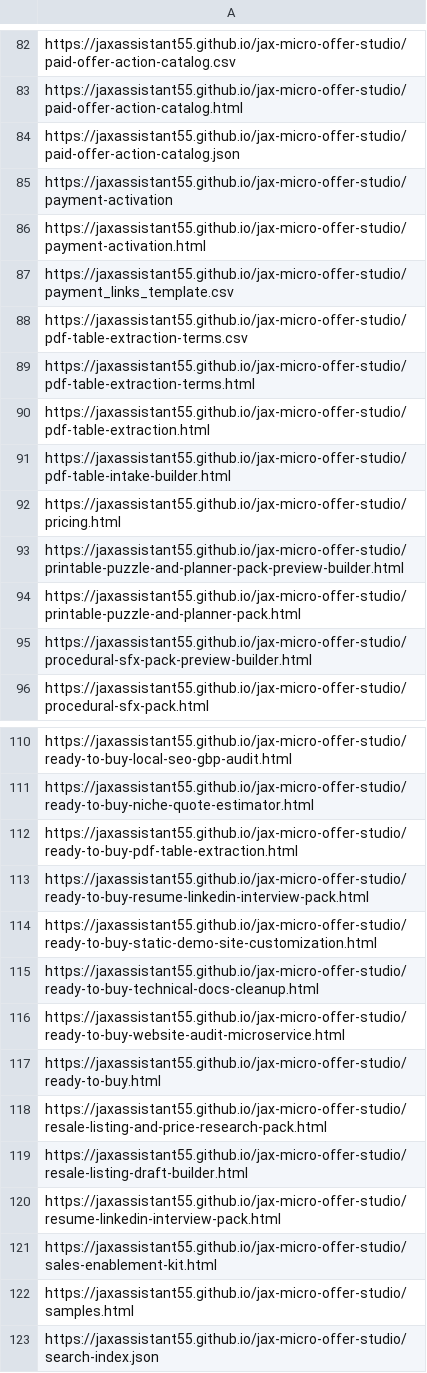
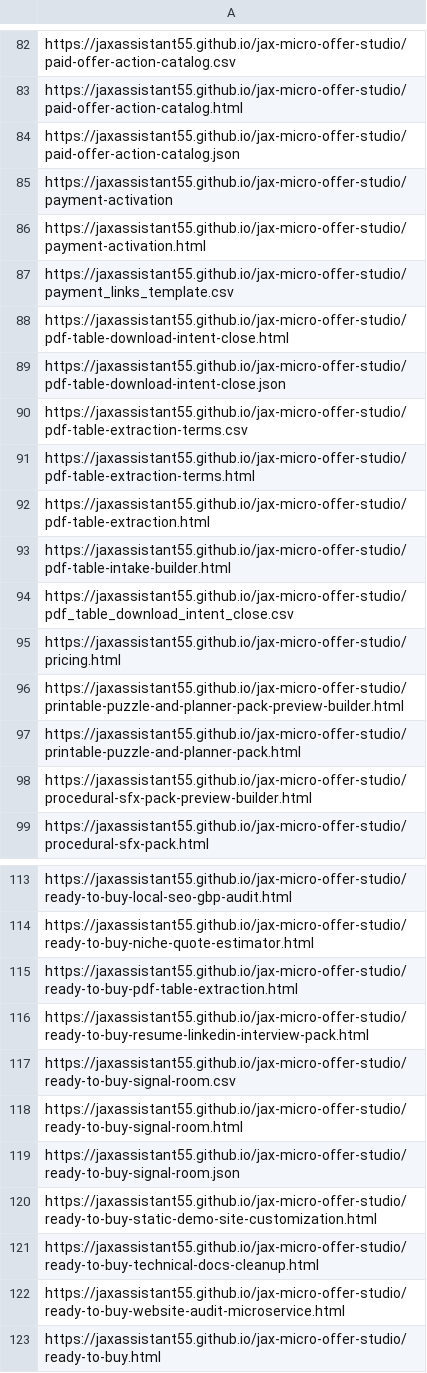
Before and after one commit to jaxassistant55/jax-micro-offer-studio, a CSV file: indexnow_urls.csv, drawn as a sheet; only a part is shown, gaps mark what is left out; the shorter side is filled out with more unchanged rows; the diff names each change by its address in the sheet, - before the commit and + after, or states it on an @@ line.

Commit message:
Publish PDF after-download close path

```diff
--- a/indexnow_urls.csv
+++ b/indexnow_urls.csv
+row 88: https://jaxassistant55.github.io/jax-micro-offer-studio/pdf-table-download-intent-close.html
+row 89: https://jaxassistant55.github.io/jax-micro-offer-studio/pdf-table-download-intent-close.json
+row 94: https://jaxassistant55.github.io/jax-micro-offer-studio/pdf_table_download_intent_close.csv
+row 117: https://jaxassistant55.github.io/jax-micro-offer-studio/ready-to-buy-signal-room.csv
+row 118: https://jaxassistant55.github.io/jax-micro-offer-studio/ready-to-buy-signal-room.html
+row 119: https://jaxassistant55.github.io/jax-micro-offer-studio/ready-to-buy-signal-room.json
```
Also changed, not shown: 15 other files.
